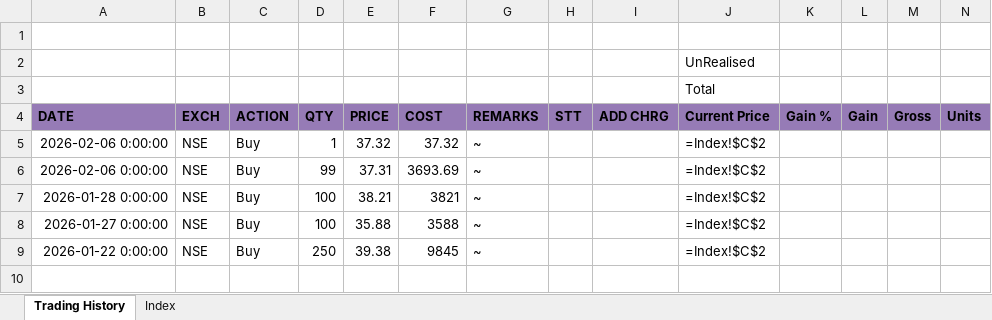
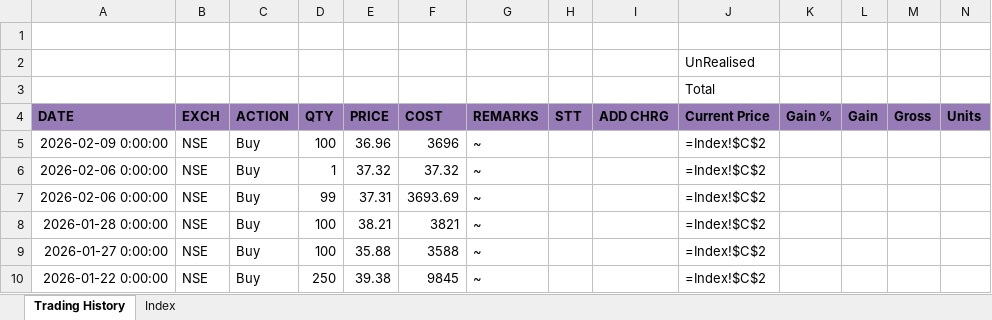
Before and after one commit to leninkumar-sv-office/pl-int, an Excel workbook: dumps/Stocks/BHARAT COKING COAL.xlsx, sheet Trading History, drawn as a sheet; only a part is shown; values as stored, in another font and other column widths than the file's, no borders; formulas without a stored value are shown as written; rows hold the shown columns only; the diff names each change by its address in the sheet, - before the commit and + after, or states it on an @@ line.

```diff
--- a/dumps/Stocks/BHARAT COKING COAL.xlsx (sheet Trading History)
+++ b/dumps/Stocks/BHARAT COKING COAL.xlsx (sheet Trading History)
+row 5: 2026-02-09 0:00:00 | NSE | Buy | 100 | 36.96 | 3696 | ~ |  |  | =Index!$C$2
```
Also changed, not shown: 2 other files.
